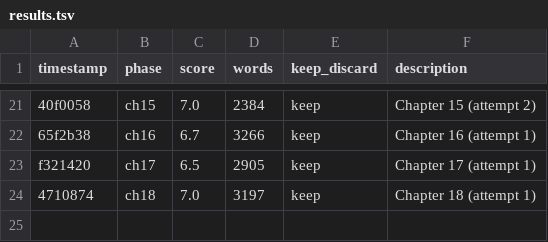
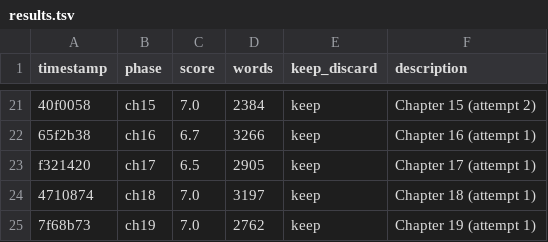
Before and after one commit to omoios/autonovel, a TSV file: results.tsv, drawn as a sheet; only a part is shown, gaps mark what is left out.

```diff
--- a/results.tsv
+++ b/results.tsv
@@ -24 +24,2 @@ f321420	ch17	6.5	2905	keep	Chapter 17 (attempt 1)
 4710874	ch18	7.0	3197	keep	Chapter 18 (attempt 1)
+7f68b73	ch19	7.0	2762	keep	Chapter 19 (attempt 1)
```
Also changed, not shown: 2 other files.
